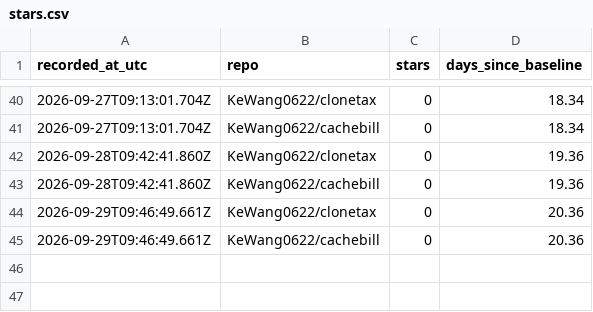
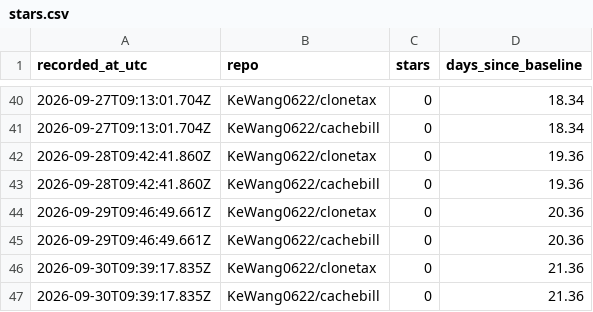
Before and after one commit to KeWang0622/clonetax, a CSV file: LAUNCH/stars.csv, drawn as a sheet; only a part is shown, gaps mark what is left out; the diff names each change by its address in the sheet, - before the commit and + after, or states it on an @@ line.

```diff
--- a/LAUNCH/stars.csv
+++ b/LAUNCH/stars.csv
+row 46: 2026-09-30T09:39:17.835Z | KeWang0622/clonetax | 0 | 21.36
+row 47: 2026-09-30T09:39:17.835Z | KeWang0622/cachebill | 0 | 21.36
```
